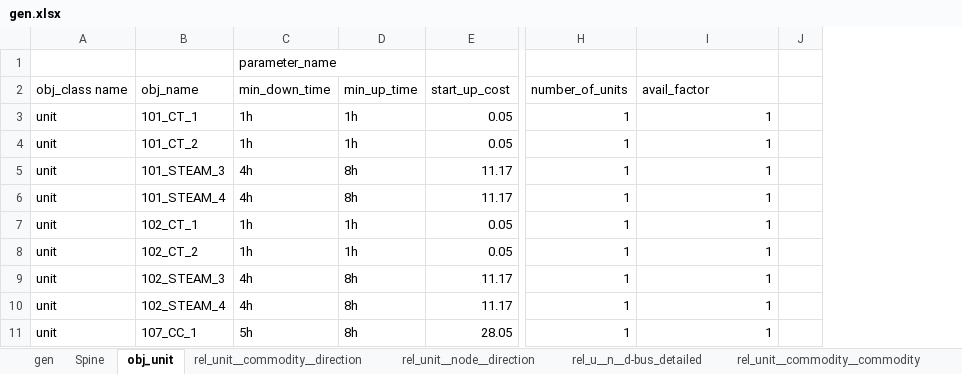
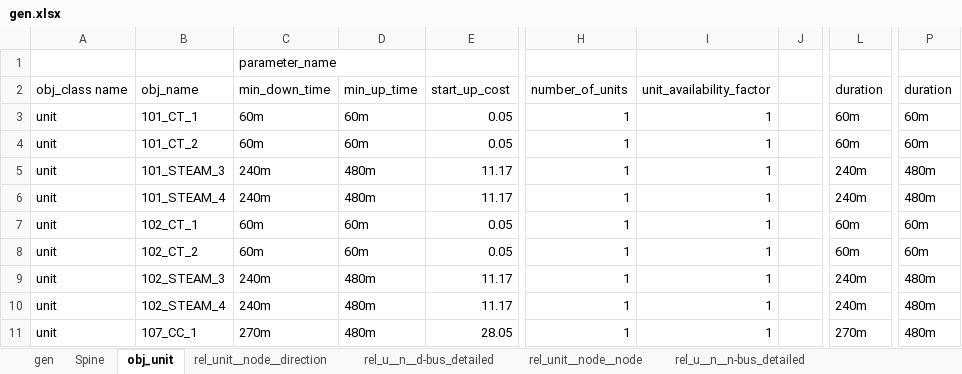
Before and after one commit to Spine-project/spinetoolbox_rts-glmc, an Excel workbook: spine_rts-gmlc/datasets/gen.xlsx, sheet obj_unit, drawn as a sheet; only a part is shown, gaps mark what is left out; values as stored, in another font and other column widths than the file's, no borders; removed rows and columns are numbered as before the commit, all else as after; the diff names each change by its address in the sheet, - before the commit and + after, or states it on an @@ line.

```diff
--- a/spine_rts-gmlc/datasets/gen.xlsx (sheet obj_unit)
+++ b/spine_rts-gmlc/datasets/gen.xlsx (sheet obj_unit)
-sheet tab: rel_unit__commodity__commodity
+sheet tab: rel_unit__node__node
-sheet tab: rel_unit__commodity__direction
+sheet tab: rel_u__n__n-bus_detailed
-column C, rows 1-11: parameter_name | min_down_time | 1h | 1h | 4h | 4h | 1h | 1h | 4h | 4h | 5h
-column D, rows 2-11: min_up_time | 1h | 1h | 8h | 8h | 1h | 1h | 8h | 8h | 8h
+column C, rows 1-11: parameter_name | min_down_time | 60m | 60m | 240m | 240m | 60m | 60m | 240m | 240m | 270m
+column D, rows 2-11: min_up_time | 60m | 60m | 480m | 480m | 60m | 60m | 480m | 480m | 480m
+column L, rows 2-11: duration | 60m | 60m | 240m | 240m | 60m | 60m | 240m | 240m | 270m
+column P, rows 2-11: duration | 60m | 60m | 480m | 480m | 60m | 60m | 480m | 480m | 480m
-I2: avail_factor
+I2: unit_availability_factor
```
Also changed, not shown: sheet rel_unit__node__direction, sheet rel_u__n__d-bus_detailed, sheet rel_unit__node__node, other sheet tabs, formulas that keep their value, spine_rts-gmlc/datasets/branch.xlsx, spine_rts-gmlc/datasets/branch_bus_detailed.xlsx, 3 other files.
